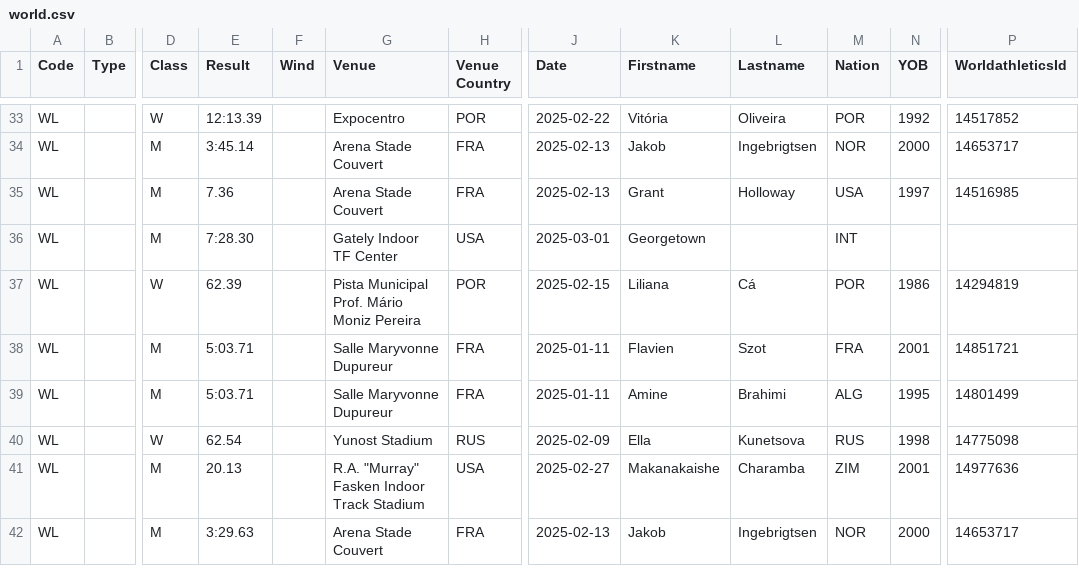
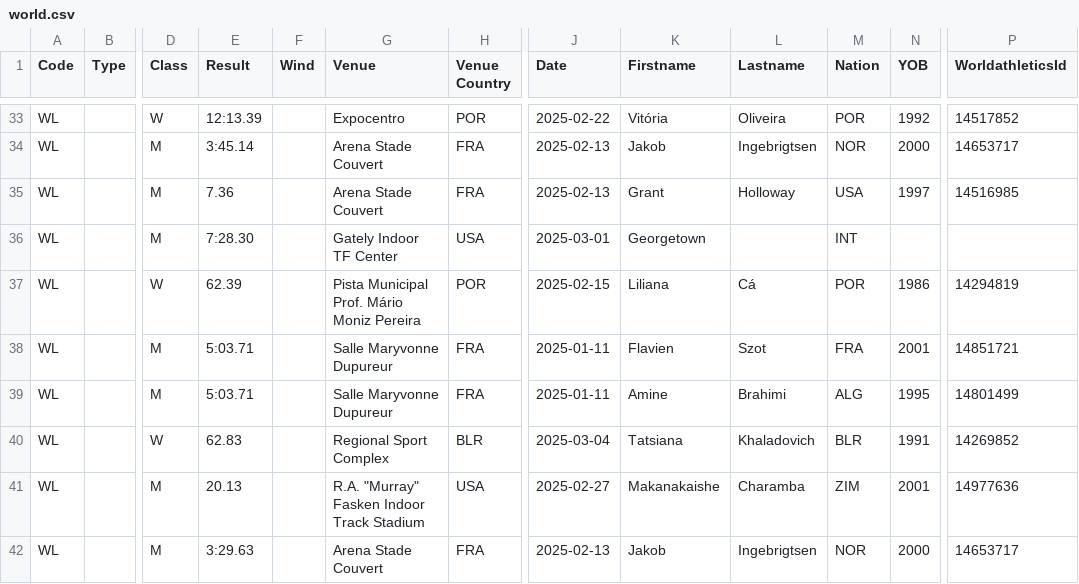
Before and after one commit to nimarion/records, a CSV file: leads/senior/world.csv, drawn as a sheet; only a part is shown, gaps mark what is left out; the diff names each change by its address in the sheet, - before the commit and + after, or states it on an @@ line.

```diff
--- a/leads/senior/world.csv
+++ b/leads/senior/world.csv
-E40 (Result): 62.54
+E40 (Result): 62.83
-G40 (Venue): Yunost Stadium
+G40 (Venue): Regional Sport Complex
-H40 (Venue Country): RUS
+H40 (Venue Country): BLR
-J40 (Date): 2025-02-09
+J40 (Date): 2025-03-04
-K40 (Firstname): Ella
+K40 (Firstname): Tatsiana
-L40 (Lastname): Kunetsova
+L40 (Lastname): Khaladovich
-M40 (Nation): RUS
+M40 (Nation): BLR
-N40 (YOB): 1998
+N40 (YOB): 1991
-P40 (WorldathleticsId): 14775098
+P40 (WorldathleticsId): 14269852
```
Also changed, not shown: leads/senior/area.csv, leads/u20/area.csv, 1 other file.
